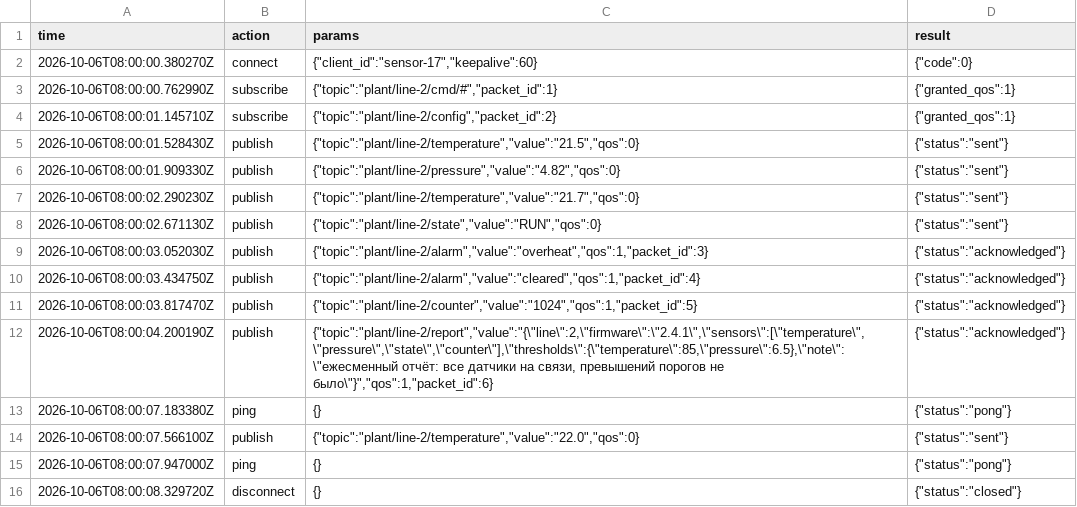
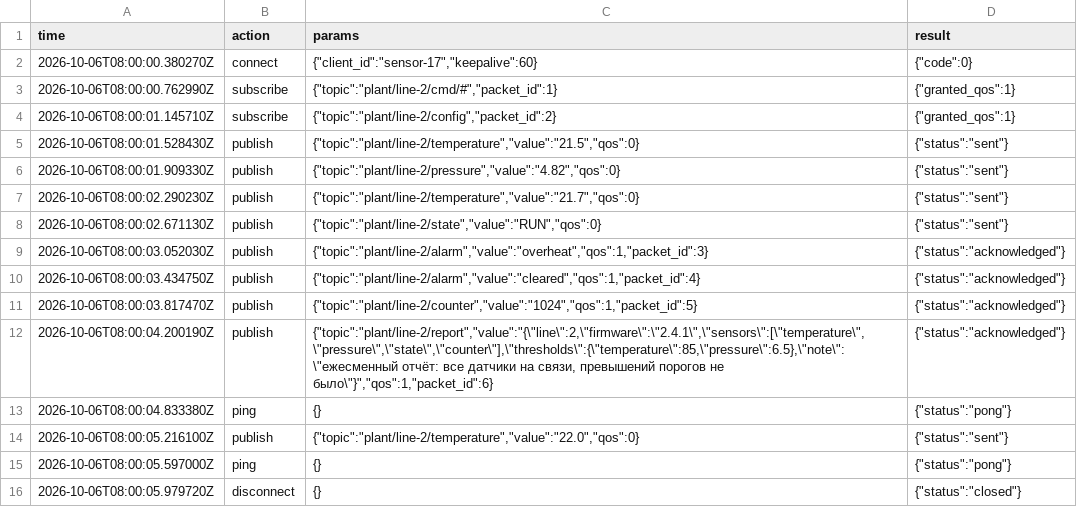
Before and after one commit to protoledger/protoledger, a CSV file: examples/mqtt/actions.csv, drawn as a sheet.

Commit message:
feat(examples): команда брокера в записи MQTT идёт сразу за обменом
Пара запрос-ответ и действие журнала теперь сопоставляются по ходам обмена: искусственная пауза перед командой брокера не нужна.

```diff
--- a/examples/mqtt/actions.csv
+++ b/examples/mqtt/actions.csv
@@ -12,5 +12,5 @@ time,action,params,result
 2026-10-06T08:00:04.200190Z,publish,"{""topic"":""plant/line-2/report"",""value"":""{\""line\"":2,\""firmware\"":\""2.4.1\"",\""sensors\"":[\""temperature\"",\""pressure\"",\""state\"",\""counter\""],\""thresholds\"":{\""temperature\"":85,\""pressure\"":6.5},\""note\"":\""ежесменный отчёт: все датчики на связи, превышений порогов не было\""}"",""qos"":1,""packet_id"":6}","{""status"":""acknowledged""}"
-2026-10-06T08:00:07.183380Z,ping,{},"{""status"":""pong""}"
-2026-10-06T08:00:07.566100Z,publish,"{""topic"":""plant/line-2/temperature"",""value"":""22.0"",""qos"":0}","{""status"":""sent""}"
-2026-10-06T08:00:07.947000Z,ping,{},"{""status"":""pong""}"
-2026-10-06T08:00:08.329720Z,disconnect,{},"{""status"":""closed""}"
+2026-10-06T08:00:04.833380Z,ping,{},"{""status"":""pong""}"
+2026-10-06T08:00:05.216100Z,publish,"{""topic"":""plant/line-2/temperature"",""value"":""22.0"",""qos"":0}","{""status"":""sent""}"
+2026-10-06T08:00:05.597000Z,ping,{},"{""status"":""pong""}"
+2026-10-06T08:00:05.979720Z,disconnect,{},"{""status"":""closed""}"
```
Also changed, not shown: 4 other files.
